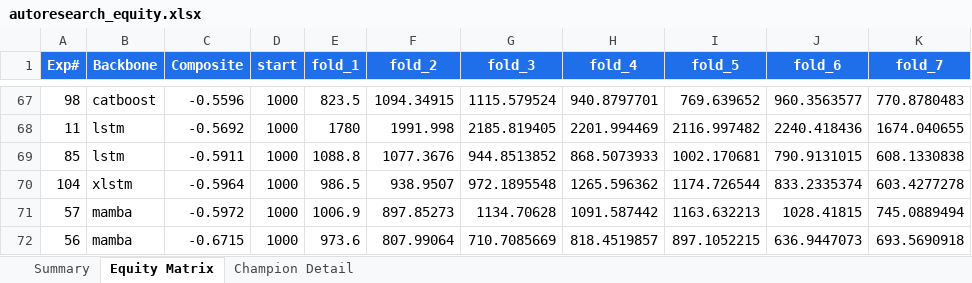
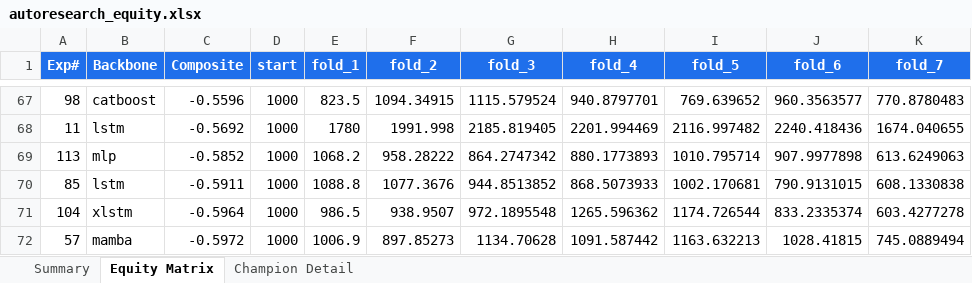
Before and after one commit to dlmastery/autoresearch, an Excel workbook: docs/index_stock_dashboard/autoresearch_equity.xlsx, sheet Equity Matrix, drawn as a sheet; only a part is shown, gaps mark what is left out; the shorter side is filled out with more unchanged rows; values as stored, in another font and other column widths than the file's, no borders; charts and pictures not drawn; the diff names each change by its address in the sheet, - before the commit and + after, or states it on an @@ line.

```diff
--- a/docs/index_stock_dashboard/autoresearch_equity.xlsx (sheet Equity Matrix)
+++ b/docs/index_stock_dashboard/autoresearch_equity.xlsx (sheet Equity Matrix)
+row 69: 113 | mlp | -0.5852 | 1000 | 1068.2 | 958.28222 | 864.2747342 | 880.1773893 | 1010.795714 | 907.9977898 | 613.6249063
```
Also changed, not shown: sheet Summary, charts or pictures, 10 other files.
